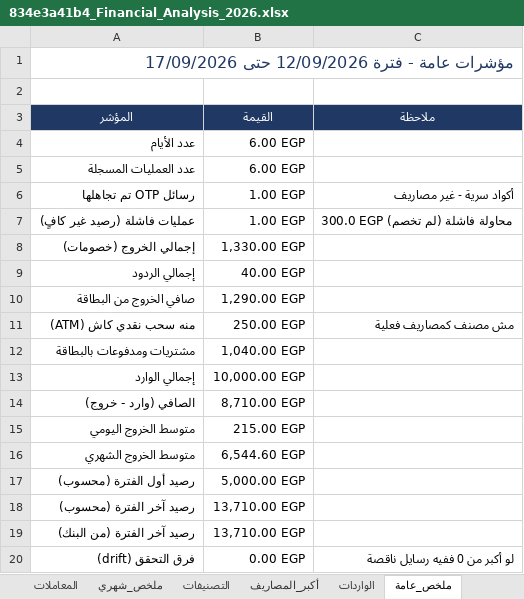
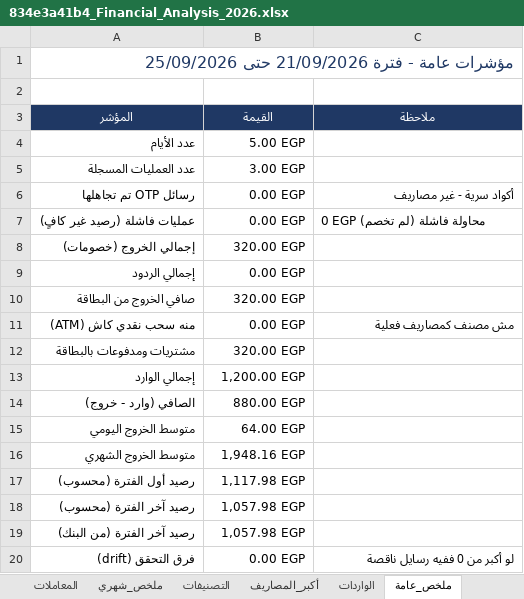
Before and after one commit to ibrahimsaidabdelaziz/myfinance, an Excel workbook: 834e3a41b4_Financial_Analysis_2026.xlsx, sheet ملخص_عامة, drawn as a sheet; values as stored, in another font and other column widths than the file's, no borders; the diff names each change by its address in the sheet, - before the commit and + after, or states it on an @@ line.

```diff
--- a/834e3a41b4_Financial_Analysis_2026.xlsx (sheet ملخص_عامة)
+++ b/834e3a41b4_Financial_Analysis_2026.xlsx (sheet ملخص_عامة)
-A1 (المؤشر): مؤشرات عامة - فترة 12/09/2026 حتى 17/09/2026
+A1 (المؤشر): مؤشرات عامة - فترة 21/09/2026 حتى 25/09/2026
-B4 (القيمة): 6.00 EGP
+B4 (القيمة): 5.00 EGP
-B5 (القيمة): 6.00 EGP
+B5 (القيمة): 3.00 EGP
-B6:B7 (القيمة): 1.00 EGP
+B6:B7 (القيمة): 0.00 EGP
-C7 (ملاحظة): 300.0 EGP محاولة فاشلة (لم تخصم)
+C7 (ملاحظة): 0 EGP محاولة فاشلة (لم تخصم)
-B8 (القيمة): 1,330.00 EGP
+B8 (القيمة): 320.00 EGP
-B9 (القيمة): 40.00 EGP
+B9 (القيمة): 0.00 EGP
-B10 (القيمة): 1,290.00 EGP
+B10 (القيمة): 320.00 EGP
-B11 (القيمة): 250.00 EGP
+B11 (القيمة): 0.00 EGP
-B12 (القيمة): 1,040.00 EGP
+B12 (القيمة): 320.00 EGP
-B13 (القيمة): 10,000.00 EGP
+B13 (القيمة): 1,200.00 EGP
-B14 (القيمة): 8,710.00 EGP
+B14 (القيمة): 880.00 EGP
-B15 (القيمة): 215.00 EGP
+B15 (القيمة): 64.00 EGP
-B16 (القيمة): 6,544.60 EGP
+B16 (القيمة): 1,948.16 EGP
-B17 (القيمة): 5,000.00 EGP
+B17 (القيمة): 1,117.98 EGP
-B18:B19 (القيمة): 13,710.00 EGP
+B18:B19 (القيمة): 1,057.98 EGP
```
Also changed, not shown: sheet المعاملات, sheet التصنيفات, sheet أكبر_المصاريف, sheet ملخص_شهري, sheet الواردات, 5 other files.
